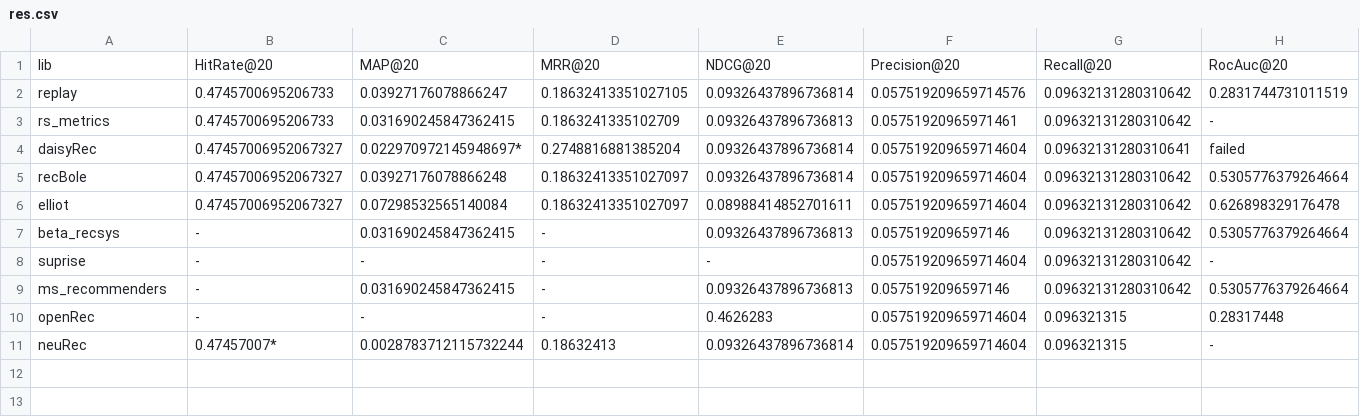
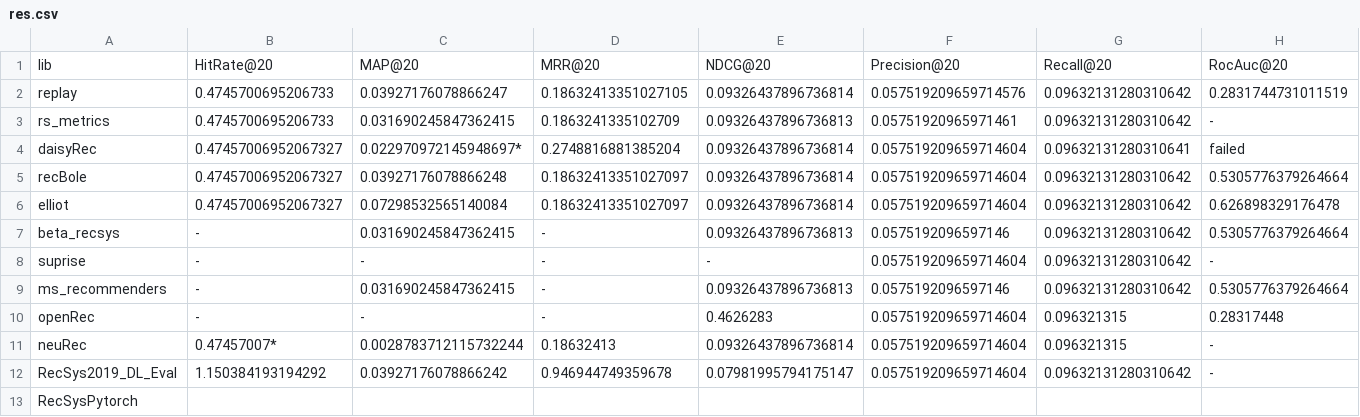
Before and after one commit to Darel13712/compare_metrics, a CSV file: res.csv, drawn as a sheet.

Commit message:
add recsys2019 to res.csv

```diff
--- a/res.csv
+++ b/res.csv
@@ -5,3 +5,3 @@ daisyRec, 0.47457006952067327, 0.022970972145948697*, 0.2748816881385204, 0.0932
 recBole, 0.47457006952067327, 0.03927176078866248, 0.18632413351027097, 0.09326437896736814, 0.057519209659714604, 0.09632131280310642, 0.5305776379264664
-elliot, 0.47457006952067327, 0.07298532565140084, 0.18632413351027097, 0.08988414852701611, 0.057519209659714604, 0.09632131280310642, 0.626898329176478
+elliot, 0.47457006952067327, 0.07298532565140084, 0.18632413351027097, 0.09326437896736814, 0.057519209659714604, 0.09632131280310642, 0.626898329176478
 beta_recsys, -, 0.031690245847362415, -, 0.09326437896736813, 0.0575192096597146, 0.09632131280310642, 0.5305776379264664
@@ -11 +11,3 @@ openRec, -, -, -, 0.4626283, 0.057519209659714604, 0.096321315, 0.28317448
 neuRec, 0.47457007*, 0.0028783712115732244, 0.18632413, 0.09326437896736814, 0.057519209659714604, 0.096321315, -
+RecSys2019_DL_Eval, 1.150384193194292, 0.03927176078866242, 0.946944749359678, 0.07981995794175147, 0.057519209659714604, 0.09632131280310642, -
+RecSysPytorch, , , , , , ,
```
